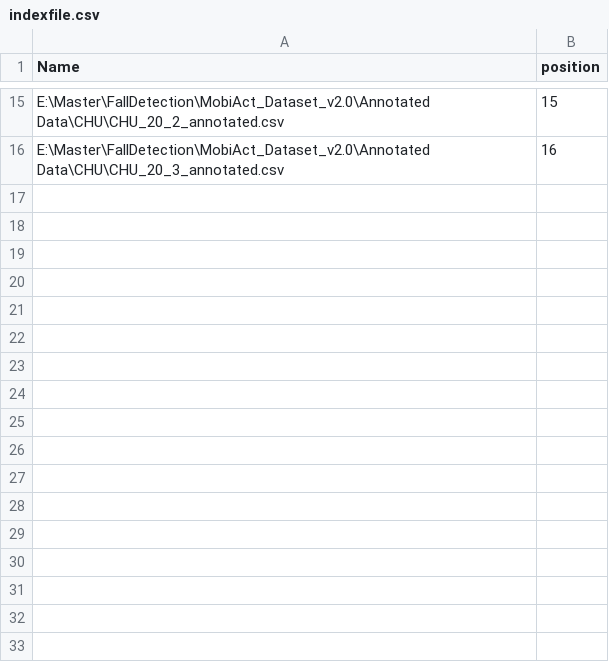
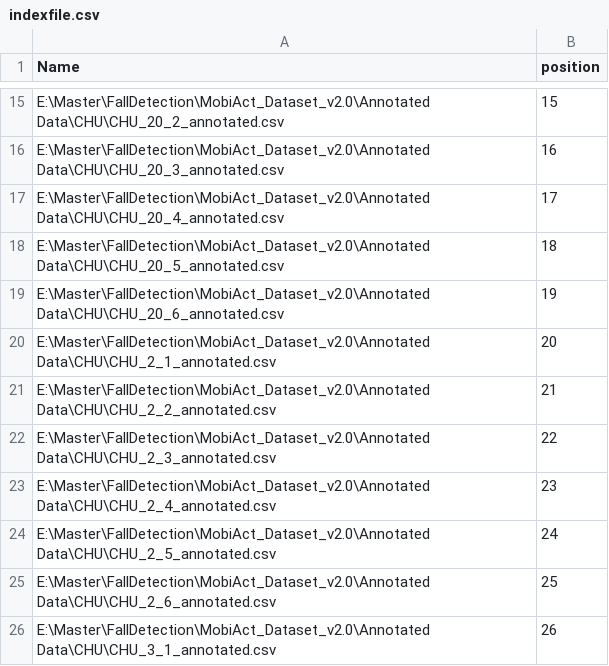
Before and after one commit to chizhanyuefeng/FD-CNN, a CSV file: data/CHU/indexfile.csv, drawn as a sheet; only a part is shown, gaps mark what is left out; the diff names each change by its address in the sheet, - before the commit and + after, or states it on an @@ line.

```diff
--- a/data/CHU/indexfile.csv
+++ b/data/CHU/indexfile.csv
+row 17: E:\Master\FallDetection\MobiAct_Dataset_v2.0\Annotated Data\CHU\CHU_20_4_annotated.csv | 17
+row 18: E:\Master\FallDetection\MobiAct_Dataset_v2.0\Annotated Data\CHU\CHU_20_5_annotated.csv | 18
+row 19: E:\Master\FallDetection\MobiAct_Dataset_v2.0\Annotated Data\CHU\CHU_20_6_annotated.csv | 19
+row 20: E:\Master\FallDetection\MobiAct_Dataset_v2.0\Annotated Data\CHU\CHU_2_1_annotated.csv | 20
+row 21: E:\Master\FallDetection\MobiAct_Dataset_v2.0\Annotated Data\CHU\CHU_2_2_annotated.csv | 21
+row 22: E:\Master\FallDetection\MobiAct_Dataset_v2.0\Annotated Data\CHU\CHU_2_3_annotated.csv | 22
+row 23: E:\Master\FallDetection\MobiAct_Dataset_v2.0\Annotated Data\CHU\CHU_2_4_annotated.csv | 23
+row 24: E:\Master\FallDetection\MobiAct_Dataset_v2.0\Annotated Data\CHU\CHU_2_5_annotated.csv | 24
+row 25: E:\Master\FallDetection\MobiAct_Dataset_v2.0\Annotated Data\CHU\CHU_2_6_annotated.csv | 25
+row 26: E:\Master\FallDetection\MobiAct_Dataset_v2.0\Annotated Data\CHU\CHU_3_1_annotated.csv | 26
```
Also changed, not shown: 1 other file.
